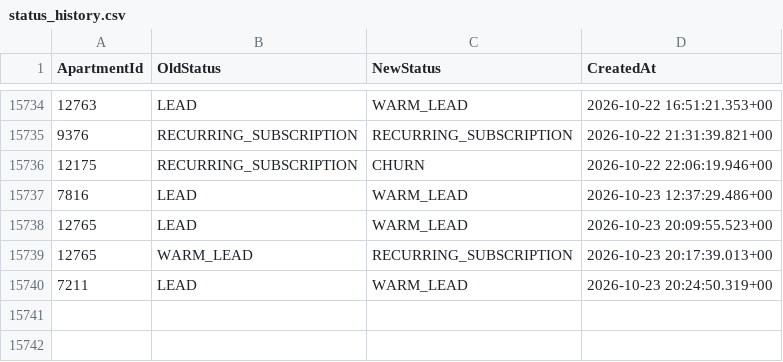
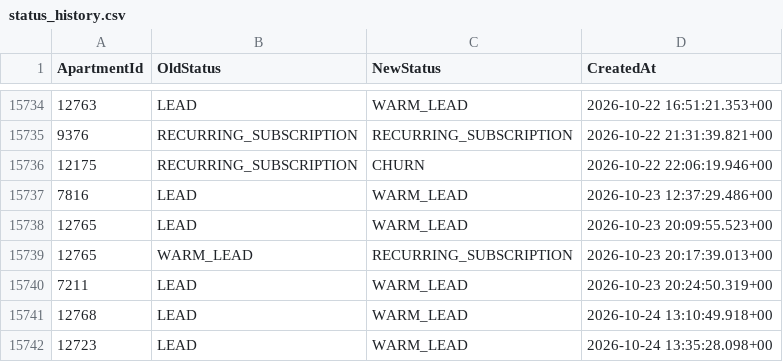
Before and after one commit to AryanGupta-Faireez/demand-dashboard, a CSV file: data/status_history.csv, drawn as a sheet; only a part is shown, gaps mark what is left out; the diff names each change by its address in the sheet, - before the commit and + after, or states it on an @@ line.

```diff
--- a/data/status_history.csv
+++ b/data/status_history.csv
+row 15741: 12768 | LEAD | WARM_LEAD | 2026-10-24 13:10:49.918+00
+row 15742: 12723 | LEAD | WARM_LEAD | 2026-10-24 13:35:28.098+00
```
Also changed, not shown: data/apartments.csv, 1 other file.
